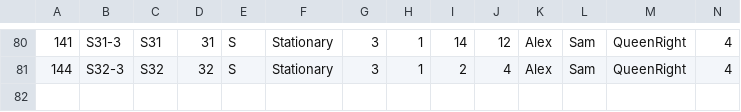
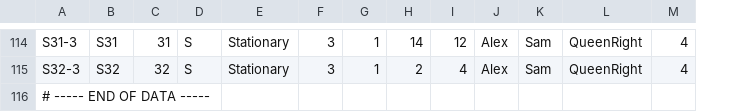
Before and after one commit to alexburn17/Dissertation, a CSV file: TemporalVariationCoinfection/Data/TempVarData.csv, drawn as a sheet; only a part is shown, gaps mark what is left out; removed rows and columns are numbered as before the commit, all else as after; rows hold the shown columns only; the diff covers the shown part only; the diff names each change by its address in the sheet, - before the commit and + after, or states it on an @@ line.

```diff
--- a/TemporalVariationCoinfection/Data/TempVarData.csv
+++ b/TemporalVariationCoinfection/Data/TempVarData.csv
-column A, rows 80-81: 141 | 144
+row 116: # ----- END OF DATA -----
```
Also changed, not shown: 34 added rows elsewhere in this file, 2 other files.
